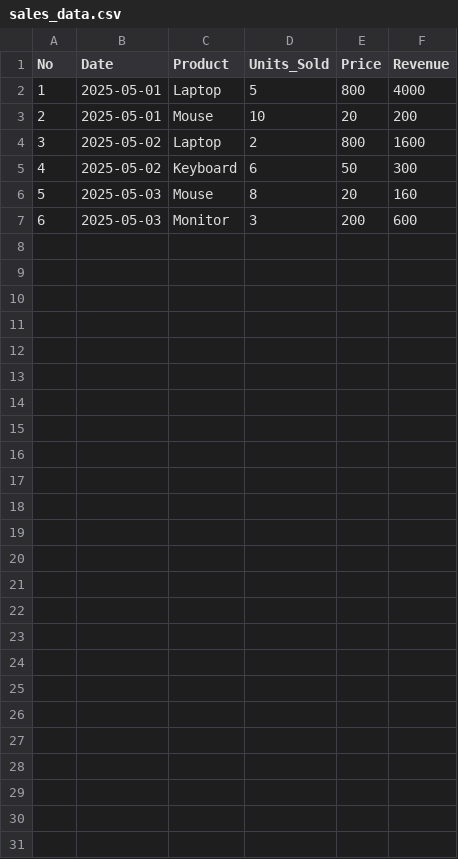
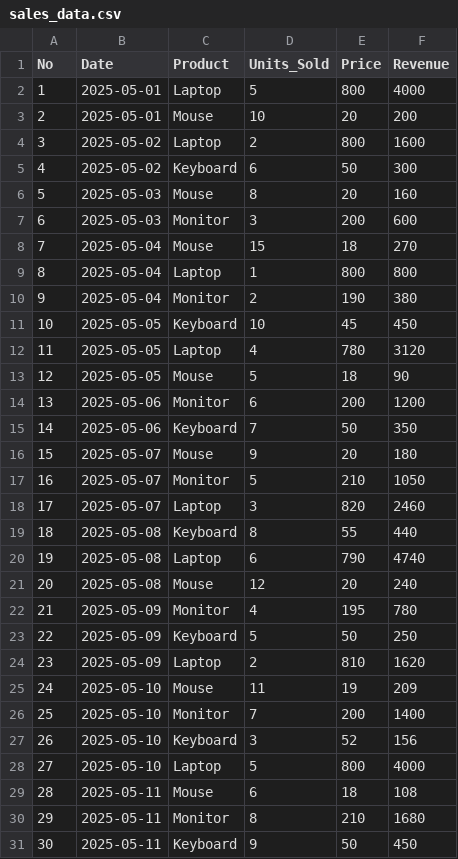
Before and after one commit to Mehbinamal/WEEK-1, a CSV file: May-8/sales_data.csv, drawn as a sheet.

```diff
--- a/May-8/sales_data.csv
+++ b/May-8/sales_data.csv
@@ -7 +7,25 @@ No,Date,Product,Units_Sold,Price,Revenue
 6,2025-05-03,Monitor,3,200,600
+7,2025-05-04,Mouse,15,18,270
+8,2025-05-04,Laptop,1,800,800
+9,2025-05-04,Monitor,2,190,380
+10,2025-05-05,Keyboard,10,45,450
+11,2025-05-05,Laptop,4,780,3120
+12,2025-05-05,Mouse,5,18,90
+13,2025-05-06,Monitor,6,200,1200
+14,2025-05-06,Keyboard,7,50,350
+15,2025-05-07,Mouse,9,20,180
+16,2025-05-07,Monitor,5,210,1050
+17,2025-05-07,Laptop,3,820,2460
+18,2025-05-08,Keyboard,8,55,440
+19,2025-05-08,Laptop,6,790,4740
+20,2025-05-08,Mouse,12,20,240
+21,2025-05-09,Monitor,4,195,780
+22,2025-05-09,Keyboard,5,50,250
+23,2025-05-09,Laptop,2,810,1620
+24,2025-05-10,Mouse,11,19,209
+25,2025-05-10,Monitor,7,200,1400
+26,2025-05-10,Keyboard,3,52,156
+27,2025-05-10,Laptop,5,800,4000
+28,2025-05-11,Mouse,6,18,108
+29,2025-05-11,Monitor,8,210,1680
+30,2025-05-11,Keyboard,9,50,450
```
Also changed, not shown: 3 other files.
